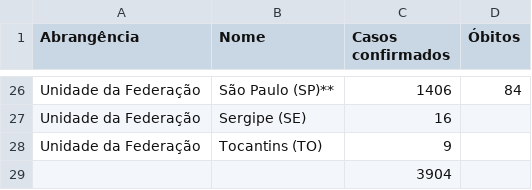
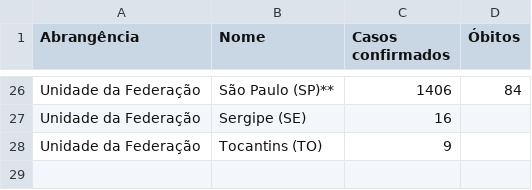
Before and after one commit to diegopenhanut/COVID-19_Br, a CSV file: dados/before_mar_28/brasil-2020.03.28.csv, drawn as a sheet; only a part is shown, gaps mark what is left out; the diff names each change by its address in the sheet, - before the commit and + after, or states it on an @@ line.

```diff
--- a/dados/before_mar_28/brasil-2020.03.28.csv
+++ b/dados/before_mar_28/brasil-2020.03.28.csv
-row 29:  |  | 3904
```
Also changed, not shown: 3 other files.
